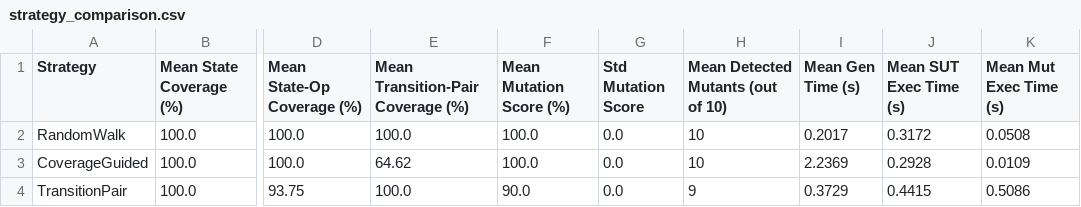
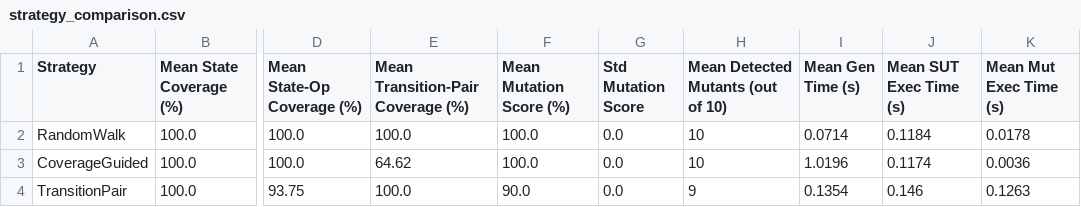
Before and after one commit to i243137-oss/model-based-testing-framework, a CSV file: results/strategy_comparison.csv, drawn as a sheet; only a part is shown, gaps mark what is left out; the diff names each change by its address in the sheet, - before the commit and + after, or states it on an @@ line.

```diff
--- a/results/strategy_comparison.csv
+++ b/results/strategy_comparison.csv
-I2 (Mean Gen Time (s)): 0.2017
+I2 (Mean Gen Time (s)): 0.0714
-J2 (Mean SUT Exec Time (s)): 0.3172
+J2 (Mean SUT Exec Time (s)): 0.1184
-K2 (Mean Mut Exec Time (s)): 0.0508
+K2 (Mean Mut Exec Time (s)): 0.0178
-I3 (Mean Gen Time (s)): 2.2369
+I3 (Mean Gen Time (s)): 1.0196
-J3 (Mean SUT Exec Time (s)): 0.2928
+J3 (Mean SUT Exec Time (s)): 0.1174
-K3 (Mean Mut Exec Time (s)): 0.0109
+K3 (Mean Mut Exec Time (s)): 0.0036
-I4 (Mean Gen Time (s)): 0.3729
+I4 (Mean Gen Time (s)): 0.1354
-J4 (Mean SUT Exec Time (s)): 0.4415
+J4 (Mean SUT Exec Time (s)): 0.146
-K4 (Mean Mut Exec Time (s)): 0.5086
+K4 (Mean Mut Exec Time (s)): 0.1263
```
Also changed, not shown: 6 other files.
